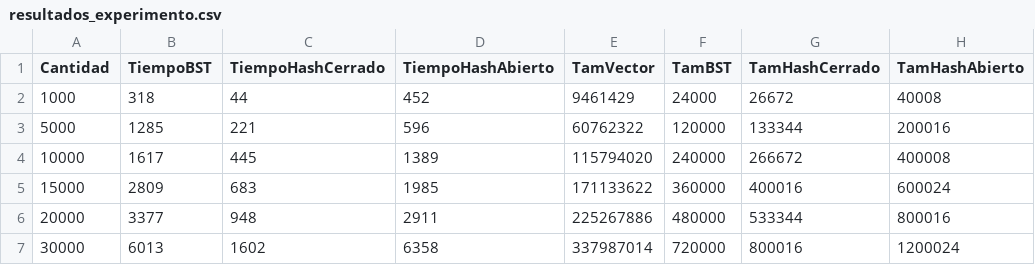
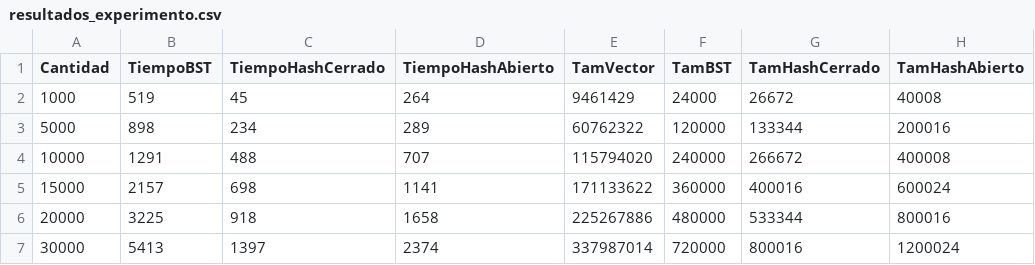
Before and after one commit to NeiraDiego/2025Tarea3FEDA, a CSV file: resultados_experimento.csv, drawn as a sheet.

Commit message:
correccion hash cerrado y experimentos

```diff
--- a/resultados_experimento.csv
+++ b/resultados_experimento.csv
@@ -1,7 +1,7 @@
 Cantidad,TiempoBST,TiempoHashCerrado,TiempoHashAbierto,TamVector,TamBST,TamHashCerrado,TamHashAbierto
-1000,318,44,452,9461429,24000,26672,40008
-5000,1285,221,596,60762322,120000,133344,200016
-10000,1617,445,1389,115794020,240000,266672,400008
-15000,2809,683,1985,171133622,360000,400016,600024
-20000,3377,948,2911,225267886,480000,533344,800016
-30000,6013,1602,6358,337987014,720000,800016,1200024
+1000,519,45,264,9461429,24000,26672,40008
+5000,898,234,289,60762322,120000,133344,200016
+10000,1291,488,707,115794020,240000,266672,400008
+15000,2157,698,1141,171133622,360000,400016,600024
+20000,3225,918,1658,225267886,480000,533344,800016
+30000,5413,1397,2374,337987014,720000,800016,1200024
```
Also changed, not shown: 5 other files.
